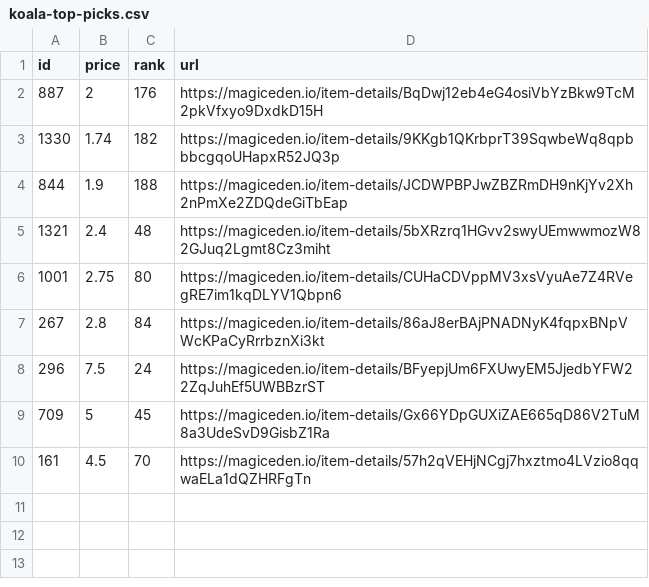
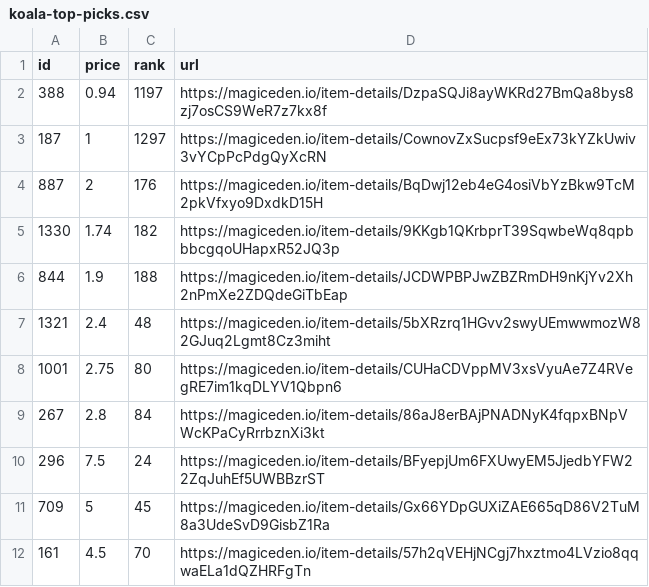
Before and after one commit to braposo/koala-monitor, a CSV file: koala-top-picks.csv, drawn as a sheet.

Commit message:
Flat: latest data (2021-11-09T03:13:36.332Z) {   "date": "2021-11-09T03:13:36.332Z",   "files": [     {       "name": "koala-data-processed.csv",       "deltaBytes": 1092,       "source": "https://api-mainnet.magiceden.io/rpc/getListedNFTsByQuery?q=%7B%22%24match%22%3A%7B%22collectionSymbol%22%3A%22koala_klubhouse%22%7D%2C%22%24sort%22%3A%7B%22takerAmount%22%3A1%2C%22createdAt%22%3A-1%7D%2C%22%24skip%22%3A0%2C%22%24limit%22%3A5000%7D"     },     {       "name": "koala-top-picks.csv",       "deltaBytes": 185,       "source": "https://api-mainnet.magiceden.io/rpc/getListedNFTsByQuery?q=%7B%22%24match%22%3A%7B%22collectionSymbol%22%3A%22koala_klubhouse%22%7D%2C%22%24sort%22%3A%7B%22takerAmount%22%3A1%2C%22createdAt%22%3A-1%7D%2C%22%24skip%22%3A0%2C%22%24limit%22%3A5000%7D"     }   ] }

```diff
--- a/koala-top-picks.csv
+++ b/koala-top-picks.csv
@@ -1,2 +1,4 @@
 id,price,rank,url
+388,0.94,1197,https://magiceden.io/item-details/DzpaSQJi8ayWKRd27BmQa8bys8zj7osCS9WeR7z7kx8f
+187,1,1297,https://magiceden.io/item-details/CownovZxSucpsf9eEx73kYZkUwiv3vYCpPcPdgQyXcRN
 887,2,176,https://magiceden.io/item-details/BqDwj12eb4eG4osiVbYzBkw9TcM2pkVfxyo9DxdkD15H
```
Also changed, not shown: koala-data-processed.csv.
